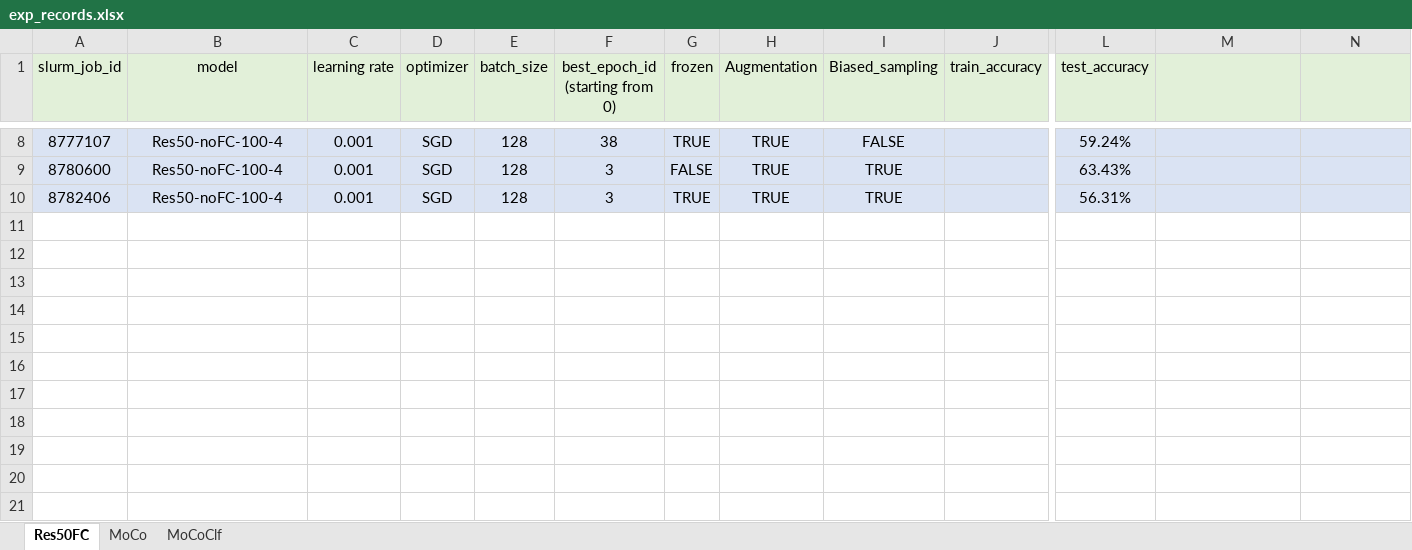
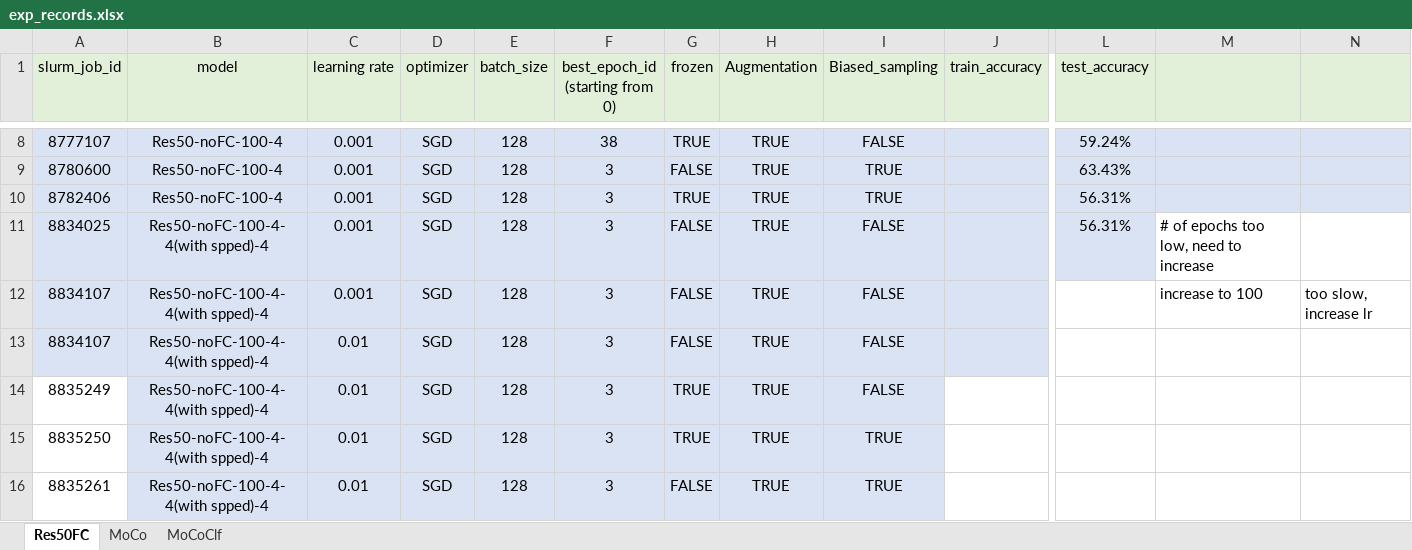
Before and after one commit to lin-bo/AutoLTS, an Excel workbook: res/exp_records.xlsx, sheet Res50FC, drawn as a sheet; only a part is shown, gaps mark what is left out; values as stored, in another font and other column widths than the file's, no borders; rows hold the shown columns only; the diff names each change by its address in the sheet, - before the commit and + after, or states it on an @@ line.

```diff
--- a/res/exp_records.xlsx (sheet Res50FC)
+++ b/res/exp_records.xlsx (sheet Res50FC)
+row 11: 8834025 | Res50-noFC-100-4-4(with spped)-4 | 0.001 | SGD | 128 | 3 | FALSE | TRUE | FALSE |  | 56.31% | # of epochs too low, need to increase
+row 12: 8834107 | Res50-noFC-100-4-4(with spped)-4 | 0.001 | SGD | 128 | 3 | FALSE | TRUE | FALSE |  |  | increase to 100 | too slow, increase lr
+row 13: 8834107 | Res50-noFC-100-4-4(with spped)-4 | 0.01 | SGD | 128 | 3 | FALSE | TRUE | FALSE
+row 14: 8835249 | Res50-noFC-100-4-4(with spped)-4 | 0.01 | SGD | 128 | 3 | TRUE | TRUE | FALSE
+row 15: 8835250 | Res50-noFC-100-4-4(with spped)-4 | 0.01 | SGD | 128 | 3 | TRUE | TRUE | TRUE
+row 16: 8835261 | Res50-noFC-100-4-4(with spped)-4 | 0.01 | SGD | 128 | 3 | FALSE | TRUE | TRUE
```
Also changed, not shown: sheet MoCo, sheet MoCoClf, 4 other files.
